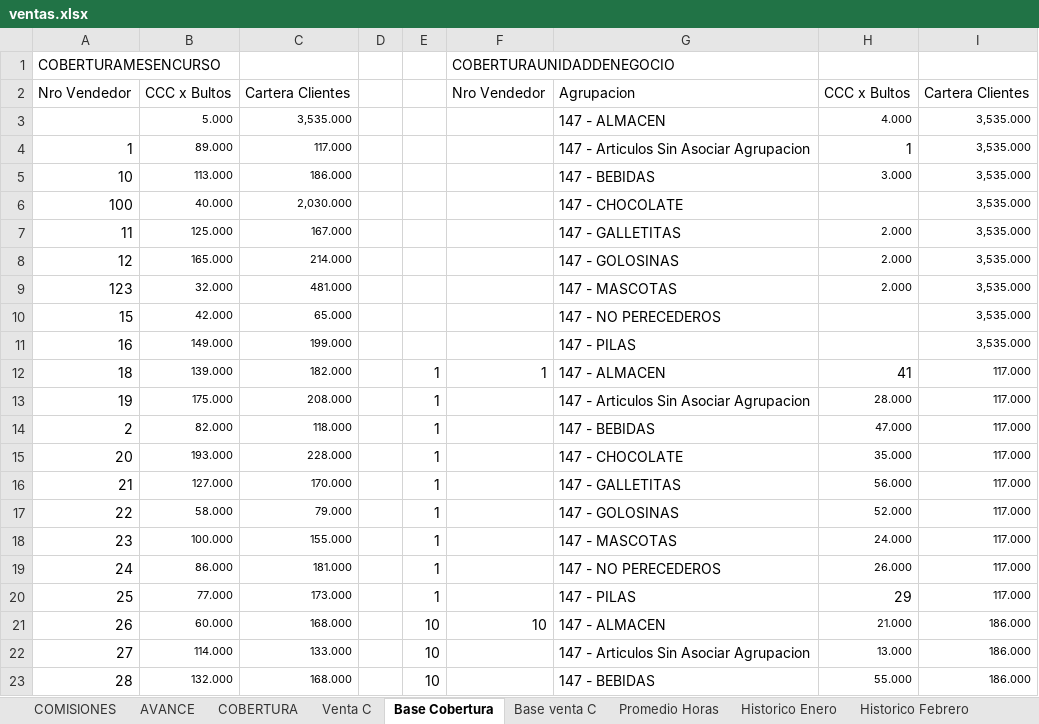
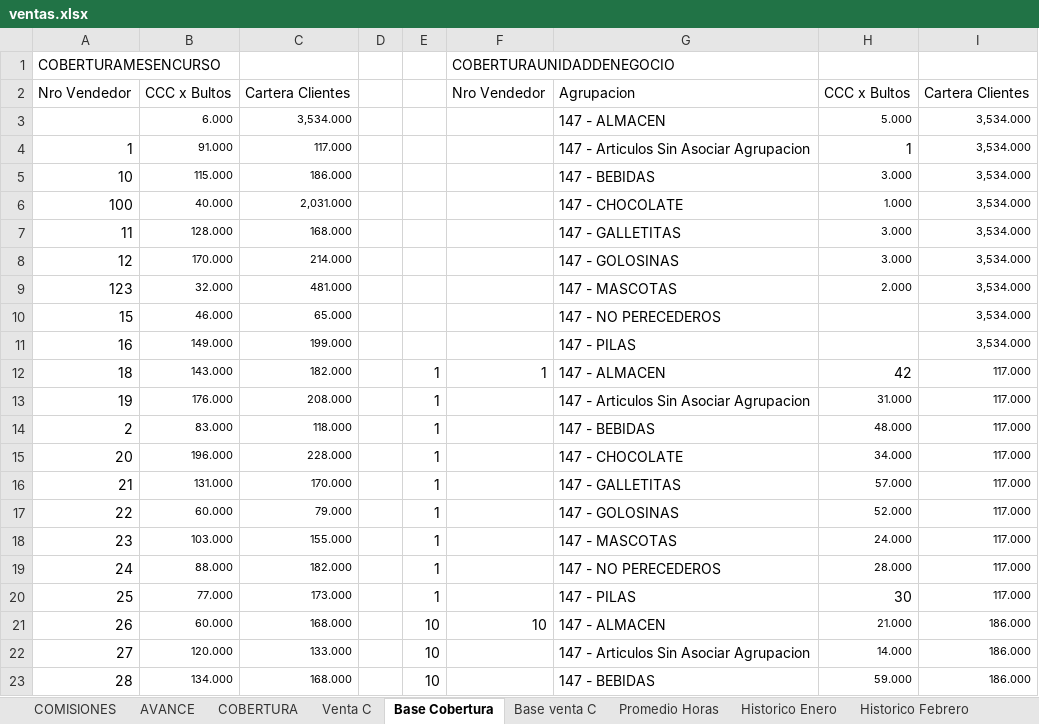
Before and after one commit to cesartrix/Avanve-ventas, an Excel workbook: data/ventas.xlsx, sheet Base Cobertura, drawn as a sheet; only a part is shown; values as stored, in another font and other column widths than the file's, no borders; removed rows and columns are numbered as before the commit, all else as after; the diff covers the shown part only; the diff names each change by its address in the sheet, - before the commit and + after, or states it on an @@ line.

```diff
--- a/data/ventas.xlsx (sheet Base Cobertura)
+++ b/data/ventas.xlsx (sheet Base Cobertura)
-row 3:  | 5.000 | 3,535.000 |  |  |  | 147 - ALMACEN | 4.000 | 3,535.000
+row 3:  | 6.000 | 3,534.000 |  |  |  | 147 - ALMACEN | 5.000 | 3,534.000
-B4: 89.000
+B4: 91.000
-I4:I11: 3,535.000
+I4:I11: 3,534.000
-B5: 113.000
+B5: 115.000
-C6: 2,030.000
+C6: 2,031.000
-H6: (empty)
+H6: 1.000
-B7: 125.000
+B7: 128.000
-C7: 167.000
+C7: 168.000
-H7:H8: 2.000
+H7:H8: 3.000
-B8: 165.000
+B8: 170.000
-B10: 42.000
+B10: 46.000
-B12: 139.000
+B12: 143.000
-H12: 41
+H12: 42
-B13: 175.000
+B13: 176.000
-H13: 28.000
+H13: 31.000
-B14: 82.000
+B14: 83.000
-H14: 47.000
+H14: 48.000
-B15: 193.000
+B15: 196.000
-H15: 35.000
+H15: 34.000
-B16: 127.000
+B16: 131.000
-H16: 56.000
+H16: 57.000
-B17: 58.000
+B17: 60.000
-B18: 100.000
+B18: 103.000
-B19: 86.000
+B19: 88.000
-C19: 181.000
+C19: 182.000
-H19: 26.000
+H19: 28.000
-H20: 29
+H20: 30
-B22: 114.000
+B22: 120.000
-H22: 13.000
+H22: 14.000
-B23: 132.000
+B23: 134.000
-H23: 55.000
+H23: 59.000
```
Also changed, not shown: 332 edited cells elsewhere in this sheet, sheet AVANCE, sheet COBERTURA, sheet COMISIONES, sheet Promedio Horas, hidden cells.
